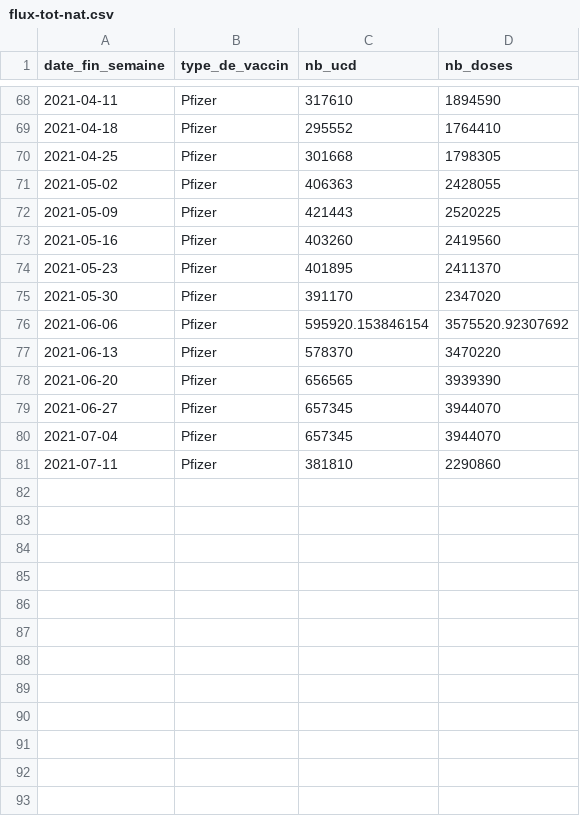
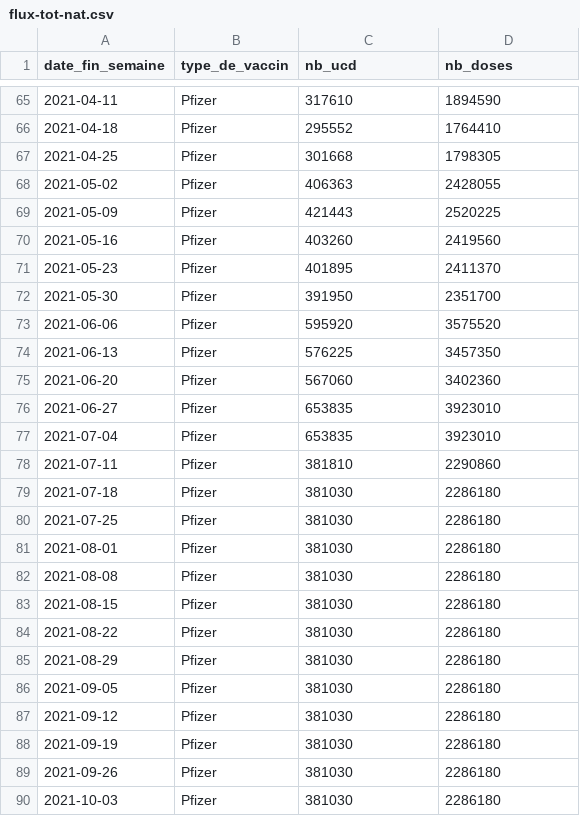
Before and after one commit to rozierguillaume/vaccintracker, a CSV file: data/input/flux-tot-nat.csv, drawn as a sheet; only a part is shown, gaps mark what is left out; the diff covers the shown part only.

```diff
--- a/data/input/flux-tot-nat.csv
+++ b/data/input/flux-tot-nat.csv
@@ -74,8 +71,20 @@
 "2021-05-23","Pfizer",401895,2411370
-"2021-05-30","Pfizer",391170,2347020
-"2021-06-06","Pfizer",595920.153846154,3575520.92307692
-"2021-06-13","Pfizer",578370,3470220
-"2021-06-20","Pfizer",656565,3939390
-"2021-06-27","Pfizer",657345,3944070
-"2021-07-04","Pfizer",657345,3944070
+"2021-05-30","Pfizer",391950,2351700
+"2021-06-06","Pfizer",595920,3575520
+"2021-06-13","Pfizer",576225,3457350
+"2021-06-20","Pfizer",567060,3402360
+"2021-06-27","Pfizer",653835,3923010
+"2021-07-04","Pfizer",653835,3923010
 "2021-07-11","Pfizer",381810,2290860
+"2021-07-18","Pfizer",381030,2286180
+"2021-07-25","Pfizer",381030,2286180
+"2021-08-01","Pfizer",381030,2286180
+"2021-08-08","Pfizer",381030,2286180
+"2021-08-15","Pfizer",381030,2286180
+"2021-08-22","Pfizer",381030,2286180
+"2021-08-29","Pfizer",381030,2286180
+"2021-09-05","Pfizer",381030,2286180
+"2021-09-12","Pfizer",381030,2286180
+"2021-09-19","Pfizer",381030,2286180
+"2021-09-26","Pfizer",381030,2286180
+"2021-10-03","Pfizer",381030,2286180
```
Also changed, not shown: 14 added rows, 4 removed rows and 30 edited cells elsewhere in this file, data/input/vacsi-a-fra.csv, data/input/vacsi-fra.csv, 12 other files.
